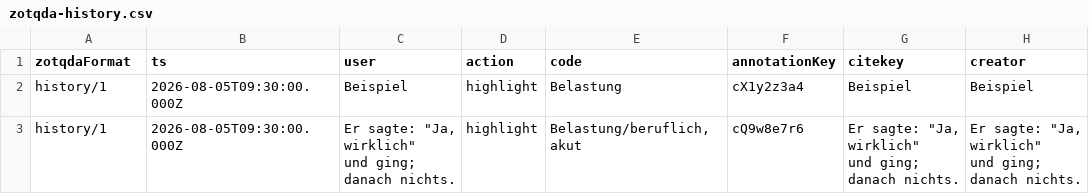
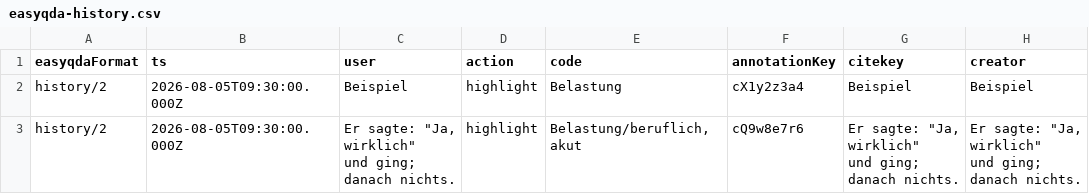
Before and after one commit to fre-ms/qdaPy, a CSV file: src/qdapy/data/easyqda-history.csv (was src/qdapy/data/zotqda-history.csv), drawn as a sheet; only a part is shown; the diff names each change by its address in the sheet, - before the commit and + after, or states it on an @@ line.

```diff
--- a/src/qdapy/data/zotqda-history.csv
+++ b/src/qdapy/data/easyqda-history.csv
-A1: zotqdaFormat
+A1: easyqdaFormat
-A2:A3 (easyqdaFormat): history/1
+A2:A3 (easyqdaFormat): history/2
```
Also changed, not shown: src/qdapy/data/easyqda-fragments.csv, src/qdapy/data/easyqda-konsens-codesystem.csv, 41 other files.
